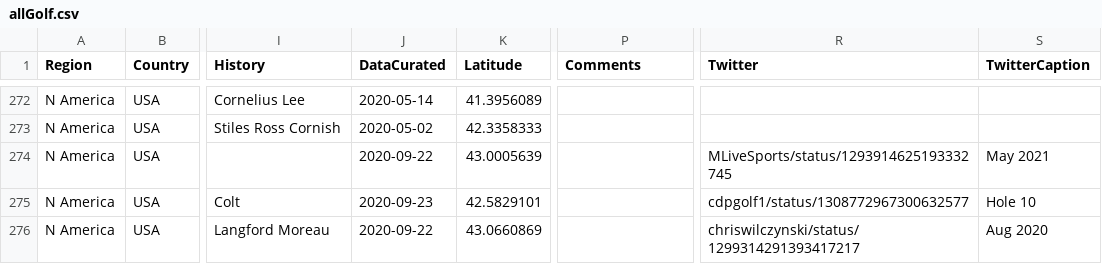
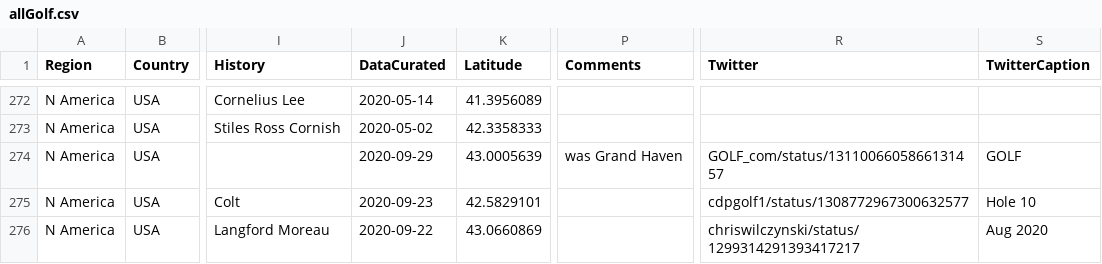
Before and after one commit to thomasvbrown/fescue.github.io, a CSV file: _data/allGolf.csv, drawn as a sheet; only a part is shown, gaps mark what is left out; the diff names each change by its address in the sheet, - before the commit and + after, or states it on an @@ line.

Commit message:
Update allGolf.csv

```diff
--- a/_data/allGolf.csv
+++ b/_data/allGolf.csv
-J274 (DataCurated): 2020-09-22
+J274 (DataCurated): 2020-09-29
-P274 (Comments): (empty)
+P274 (Comments): was Grand Haven
-R274 (Twitter): MLiveSports/status/1293914625193332745
+R274 (Twitter): GOLF_com/status/1311006605866131457
-S274 (TwitterCaption): May 2021
+S274 (TwitterCaption): GOLF
```
